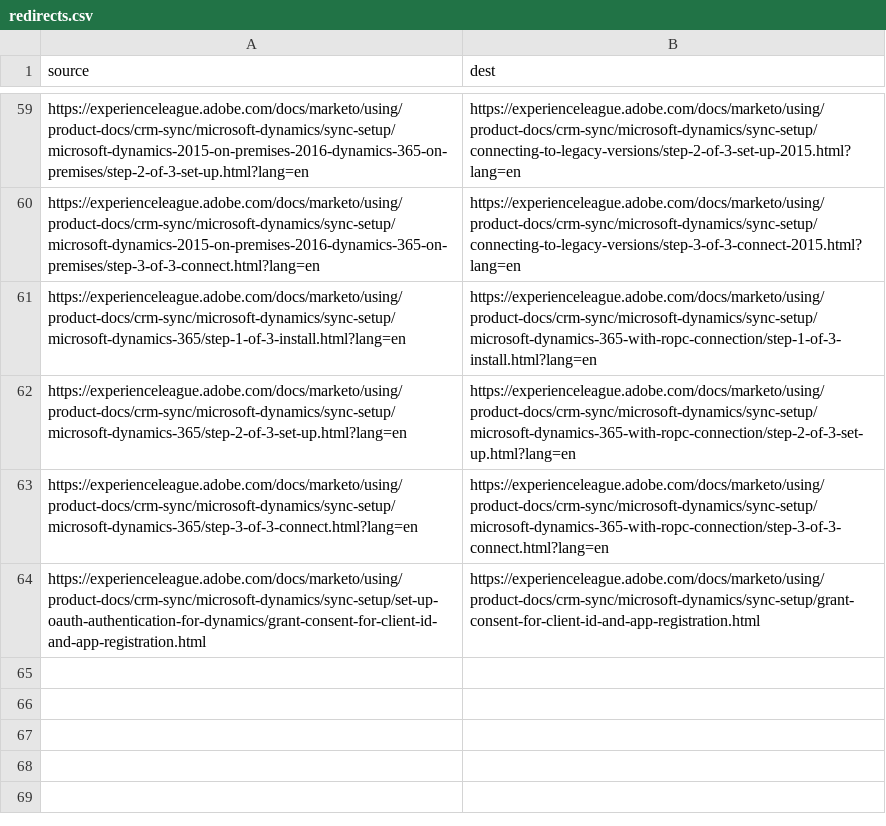
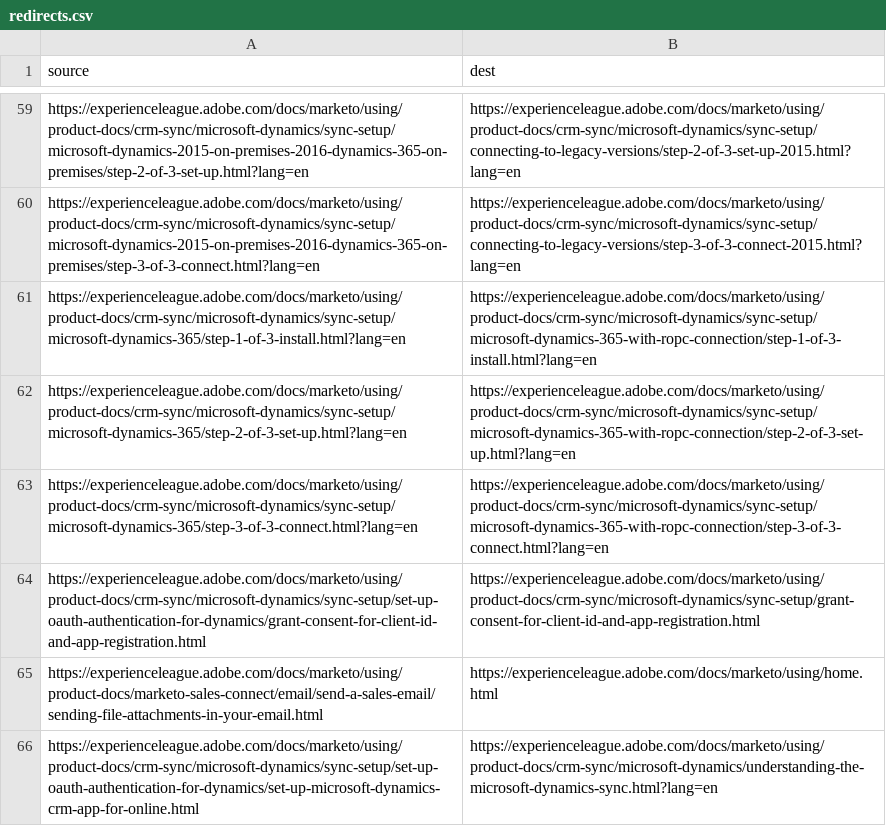
Before and after one commit to AdobeDocs/marketo.en, a CSV file: redirects.csv, drawn as a sheet; only a part is shown, gaps mark what is left out; the diff names each change by its address in the sheet, - before the commit and + after, or states it on an @@ line.

```diff
--- a/redirects.csv
+++ b/redirects.csv
+row 65: https://experienceleague.adobe.com/docs/marketo/using/product-docs/marketo-sales-connect/email/send-a-sales-email/sending-file-attachments-in-your-email.html | https://experienceleague.adobe.com/docs/marketo/using/home.html
+row 66: https://experienceleague.adobe.com/docs/marketo/using/product-docs/crm-sync/microsoft-dynamics/sync-setup/set-up-oauth-authentication-for-dynamics/set-up-microsoft-dynamics-crm-app-for-online.html | https://experienceleague.adobe.com/docs/marketo/using/product-docs/crm-sync/microsoft-dynamics/understanding-the-microsoft-dynamics-sync.html?lang=en
```
Also changed, not shown: 24 other files.
